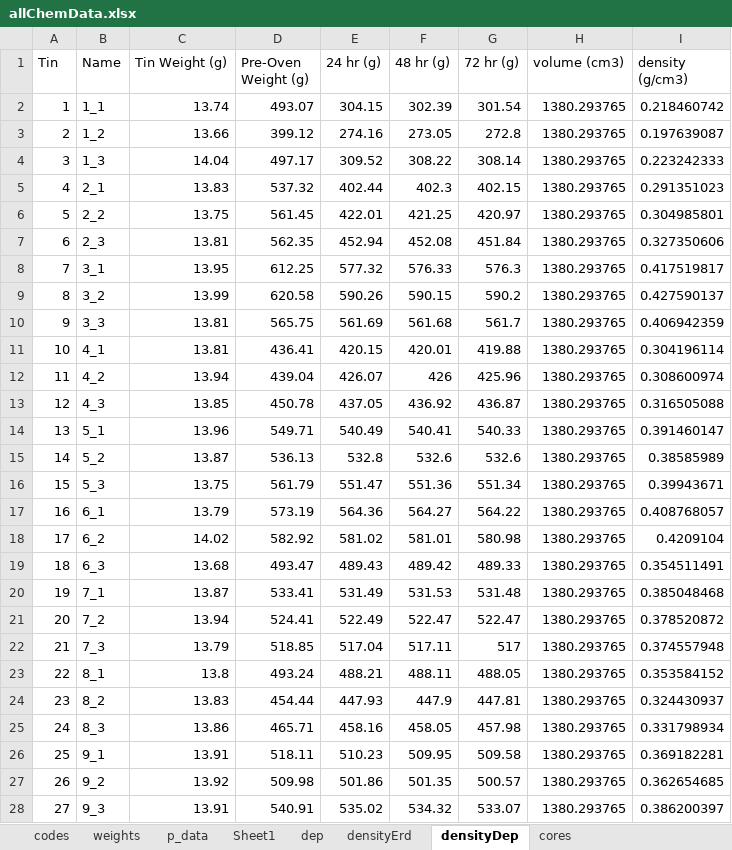
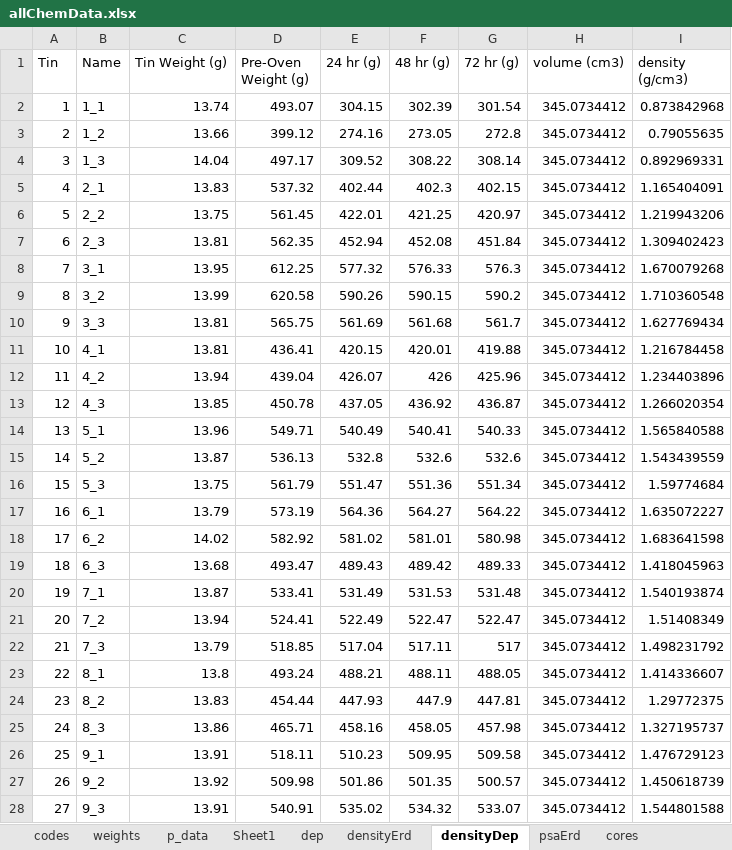
Before and after one commit to forrestfwilliams/nisnabotna, an Excel workbook: allChemData.xlsx, sheet densityDep, drawn as a sheet; only a part is shown; values as stored, in another font and other column widths than the file's, no borders; the diff covers the shown part only; the diff names each change by its address in the sheet, - before the commit and + after, or states it on an @@ line.

Commit message:
Fixing density error

```diff
--- a/allChemData.xlsx (sheet densityDep)
+++ b/allChemData.xlsx (sheet densityDep)
+sheet tab: psaErd
-H2:H28 (volume (cm3)): 1380.293765
+H2:H28 (volume (cm3)): 345.0734412
-I2 (density (g/cm3)): 0.218460742
+I2 (density (g/cm3)): 0.873842968
-I3 (density (g/cm3)): 0.197639087
+I3 (density (g/cm3)): 0.79055635
-I4 (density (g/cm3)): 0.223242333
+I4 (density (g/cm3)): 0.892969331
-I5 (density (g/cm3)): 0.291351023
+I5 (density (g/cm3)): 1.165404091
-I6 (density (g/cm3)): 0.304985801
+I6 (density (g/cm3)): 1.219943206
-I7 (density (g/cm3)): 0.327350606
+I7 (density (g/cm3)): 1.309402423
-I8 (density (g/cm3)): 0.417519817
+I8 (density (g/cm3)): 1.670079268
-I9 (density (g/cm3)): 0.427590137
+I9 (density (g/cm3)): 1.710360548
-I10 (density (g/cm3)): 0.406942359
+I10 (density (g/cm3)): 1.627769434
-I11 (density (g/cm3)): 0.304196114
+I11 (density (g/cm3)): 1.216784458
-I12 (density (g/cm3)): 0.308600974
+I12 (density (g/cm3)): 1.234403896
-I13 (density (g/cm3)): 0.316505088
+I13 (density (g/cm3)): 1.266020354
-I14 (density (g/cm3)): 0.391460147
+I14 (density (g/cm3)): 1.565840588
-I15 (density (g/cm3)): 0.38585989
+I15 (density (g/cm3)): 1.543439559
-I16 (density (g/cm3)): 0.39943671
+I16 (density (g/cm3)): 1.59774684
-I17 (density (g/cm3)): 0.408768057
+I17 (density (g/cm3)): 1.635072227
-I18 (density (g/cm3)): 0.4209104
+I18 (density (g/cm3)): 1.683641598
-I19 (density (g/cm3)): 0.354511491
+I19 (density (g/cm3)): 1.418045963
-I20 (density (g/cm3)): 0.385048468
+I20 (density (g/cm3)): 1.540193874
-I21 (density (g/cm3)): 0.378520872
+I21 (density (g/cm3)): 1.51408349
-I22 (density (g/cm3)): 0.374557948
+I22 (density (g/cm3)): 1.498231792
-I23 (density (g/cm3)): 0.353584152
+I23 (density (g/cm3)): 1.414336607
-I24 (density (g/cm3)): 0.324430937
+I24 (density (g/cm3)): 1.29772375
-I25 (density (g/cm3)): 0.331798934
+I25 (density (g/cm3)): 1.327195737
-I26 (density (g/cm3)): 0.369182281
+I26 (density (g/cm3)): 1.476729123
-I27 (density (g/cm3)): 0.362654685
+I27 (density (g/cm3)): 1.450618739
-I28 (density (g/cm3)): 0.386200397
+I28 (density (g/cm3)): 1.544801588
```
Also changed, not shown: 54 edited cells elsewhere in this sheet, chemistry/soil_core_bulk_density_deposition.xlsx, 14 other files.
